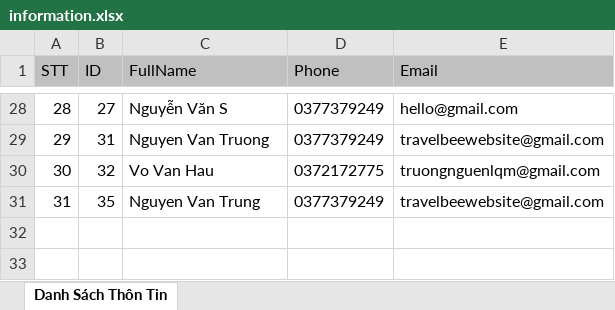
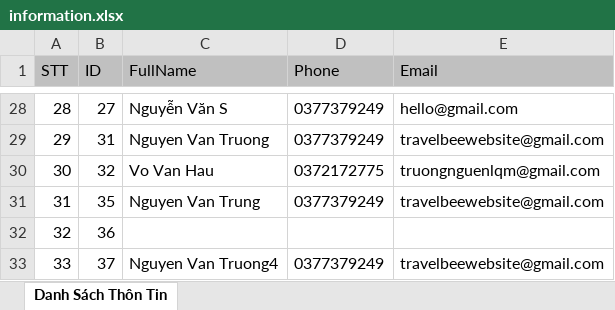
Before and after one commit to truongnguyenfpthcm2605/sachihouse-springboot-thymeleaf, an Excel workbook: src/main/webapp/document/information.xlsx, sheet Danh Sách Thôn Tin, drawn as a sheet; only a part is shown, gaps mark what is left out; values as stored, in another font and other column widths than the file's, no borders; the diff names each change by its address in the sheet, - before the commit and + after, or states it on an @@ line.

```diff
--- a/src/main/webapp/document/information.xlsx (sheet Danh Sách Thôn Tin)
+++ b/src/main/webapp/document/information.xlsx (sheet Danh Sách Thôn Tin)
+row 32: 32 | 36
+row 33: 33 | 37 | Nguyen Van Truong4 | 0377379249 | travelbeewebsite@gmail.com
```
Also changed, not shown: src/main/webapp/document/houses.xlsx, 16 other files.
